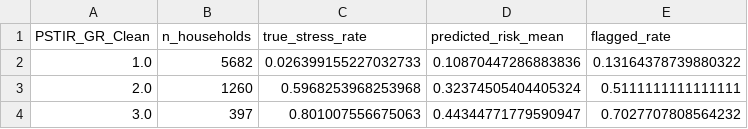
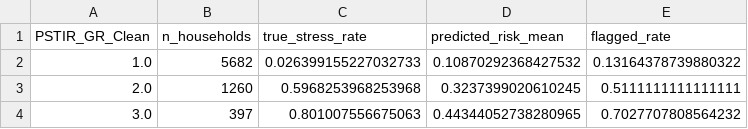
Before and after one commit to Theeyecode/Housing-Stress-Canada, a CSV file: artifacts/pstir_robustness.csv, drawn as a sheet.

```diff
--- a/artifacts/pstir_robustness.csv
+++ b/artifacts/pstir_robustness.csv
@@ -1,4 +1,4 @@
 PSTIR_GR_Clean,n_households,true_stress_rate,predicted_risk_mean,flagged_rate
-1.0,5682,0.026399155227032733,0.10870447286883836,0.13164378739880322
-2.0,1260,0.5968253968253968,0.32374505404405324,0.5111111111111111
-3.0,397,0.801007556675063,0.44344771779590947,0.7027707808564232
+1.0,5682,0.026399155227032733,0.10870292368427532,0.13164378739880322
+2.0,1260,0.5968253968253968,0.3237399020610245,0.5111111111111111
+3.0,397,0.801007556675063,0.44344052738280965,0.7027707808564232
```
Also changed, not shown: artifacts/dashboard_policy_matrix.csv, artifacts/dashboard_threshold_tradeoff.csv, 13 other files.
